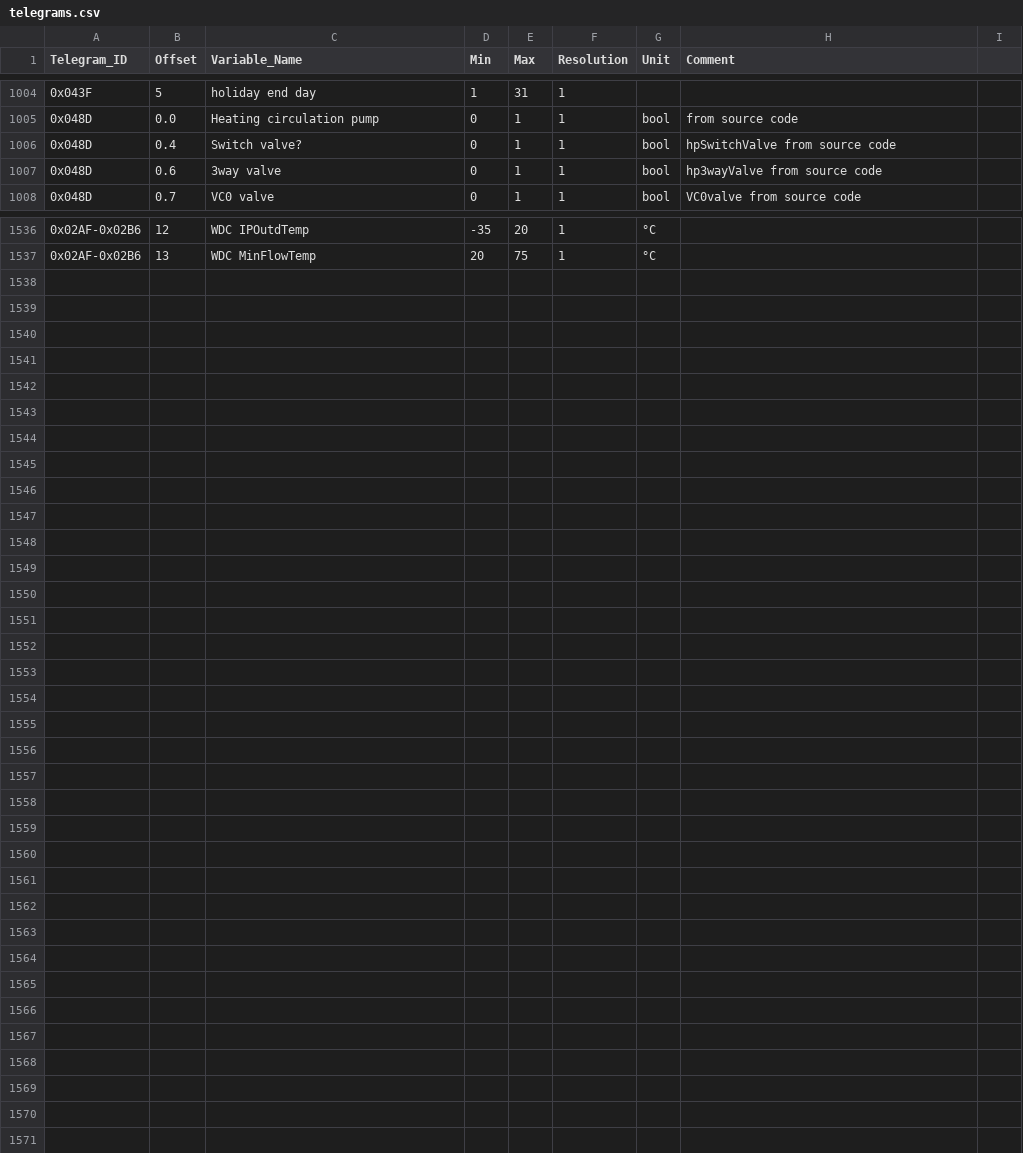
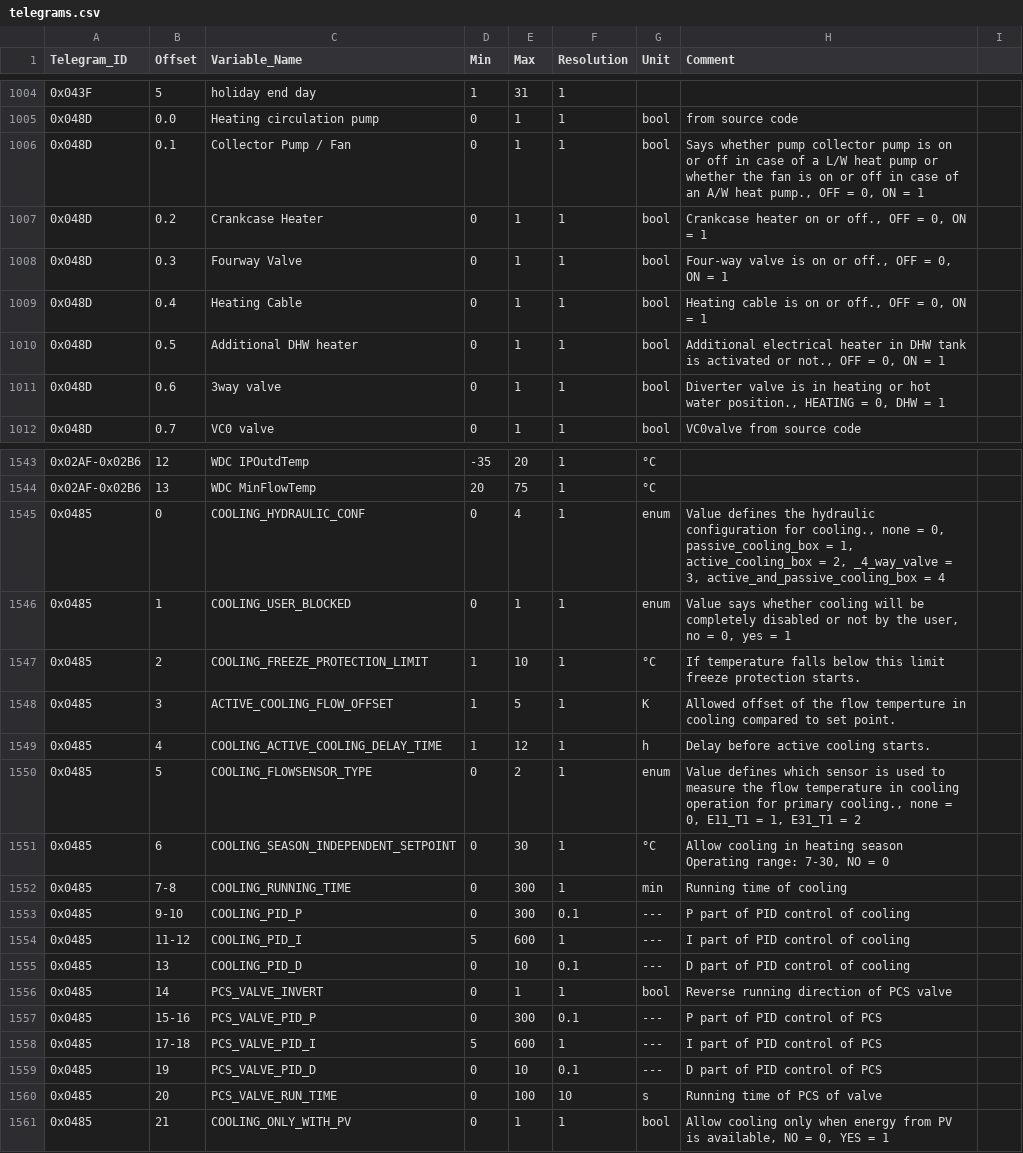
Before and after one commit to emsesp/docs, a CSV file: static/data/telegrams.csv, drawn as a sheet; only a part is shown, gaps mark what is left out; the diff covers the shown part only.

Commit message:
Revised telegram 0x048D, added 0x0485

```diff
--- a/static/data/telegrams.csv
+++ b/static/data/telegrams.csv
@@ -1005,4 +1005,8 @@ Telegram_ID,Offset,Variable_Name,Min,Max,Resolution,Unit,Comment
 0x048D,0.0,Heating circulation pump,0,1,1,bool,from source code
-0x048D,0.4,Switch valve?,0,1,1,bool,hpSwitchValve from source code
-0x048D,0.6,3way valve,0,1,1,bool,hp3wayValve from source code
+0x048D,0.1,Collector Pump / Fan,0,1,1,bool,"Says whether pump collector pump is on or off in case of a L/W heat pump or whether the fan is on or off in case of an A/W heat pump., OFF = 0, ON = 1"
+0x048D,0.2,Crankcase Heater,0,1,1,bool,"Crankcase heater on or off., OFF = 0, ON = 1"
+0x048D,0.3,Fourway Valve,0,1,1,bool,"Four-way valve is on or off., OFF = 0, ON = 1"
+0x048D,0.4,Heating Cable,0,1,1,bool,"Heating cable is on or off., OFF = 0, ON = 1"
+0x048D,0.5,Additional DHW heater,0,1,1,bool,"Additional electrical heater in DHW tank is activated or not., OFF = 0, ON = 1"
+0x048D,0.6,3way valve,0,1,1,bool,"Diverter valve is in heating or hot water position., HEATING = 0, DHW = 1"
 0x048D,0.7,VC0 valve,0,1,1,bool,VC0valve from source code
@@ -1537 +1544,18 @@ Telegram_ID,Offset,Variable_Name,Min,Max,Resolution,Unit,Comment
 0x02AF-0x02B6,13,WDC MinFlowTemp,20,75,1,°C,""
+0x0485,0,COOLING_HYDRAULIC_CONF,0,4,1,enum,"Value defines the hydraulic configuration for cooling., none = 0, passive_cooling_box = 1, active_cooling_box = 2, _4_way_valve = 3, active_and_passive_cooling_box = 4"
+0x0485,1,COOLING_USER_BLOCKED,0,1,1,enum,"Value says whether cooling will be completely disabled or not by the user, no = 0, yes = 1"
+0x0485,2,COOLING_FREEZE_PROTECTION_LIMIT,1,10,1,°C,"If temperature falls below this limit freeze protection starts."
+0x0485,3,ACTIVE_COOLING_FLOW_OFFSET,1,5,1,K,"Allowed offset of the flow temperture in cooling compared to set point."
+0x0485,4,COOLING_ACTIVE_COOLING_DELAY_TIME,1,12,1,h,"Delay before active cooling starts."
+0x0485,5,COOLING_FLOWSENSOR_TYPE,0,2,1,enum,"Value defines which sensor is used to measure the flow temperature in cooling operation for primary cooling., none = 0, E11_T1 = 1, E31_T1 = 2"
+0x0485,6,COOLING_SEASON_INDEPENDENT_SETPOINT,0,30,1,°C,"Allow cooling in heating season Operating range: 7-30, NO = 0"
+0x0485,7-8,COOLING_RUNNING_TIME,0,300,1,min,"Running time of cooling"
+0x0485,9-10,COOLING_PID_P,0,300,0.1,---,"P part of PID control of cooling"
+0x0485,11-12,COOLING_PID_I,5,600,1,---,"I part of PID control of cooling"
+0x0485,13,COOLING_PID_D,0,10,0.1,---,"D part of PID control of cooling"
+0x0485,14,PCS_VALVE_INVERT,0,1,1,bool,"Reverse running direction of PCS valve"
+0x0485,15-16,PCS_VALVE_PID_P,0,300,0.1,---,"P part of PID control of PCS"
+0x0485,17-18,PCS_VALVE_PID_I,5,600,1,---,"I part of PID control of PCS"
+0x0485,19,PCS_VALVE_PID_D,0,10,0.1,---,"D part of PID control of PCS"
+0x0485,20,PCS_VALVE_RUN_TIME,0,100,10,s,"Running time of PCS of valve"
+0x0485,21,COOLING_ONLY_WITH_PV,0,1,1,bool,"Allow cooling only when energy from PV is available, NO = 0, YES = 1"
```
Also changed, not shown: 3 added rows and 1 edited cell elsewhere in this file, 1 other file.
